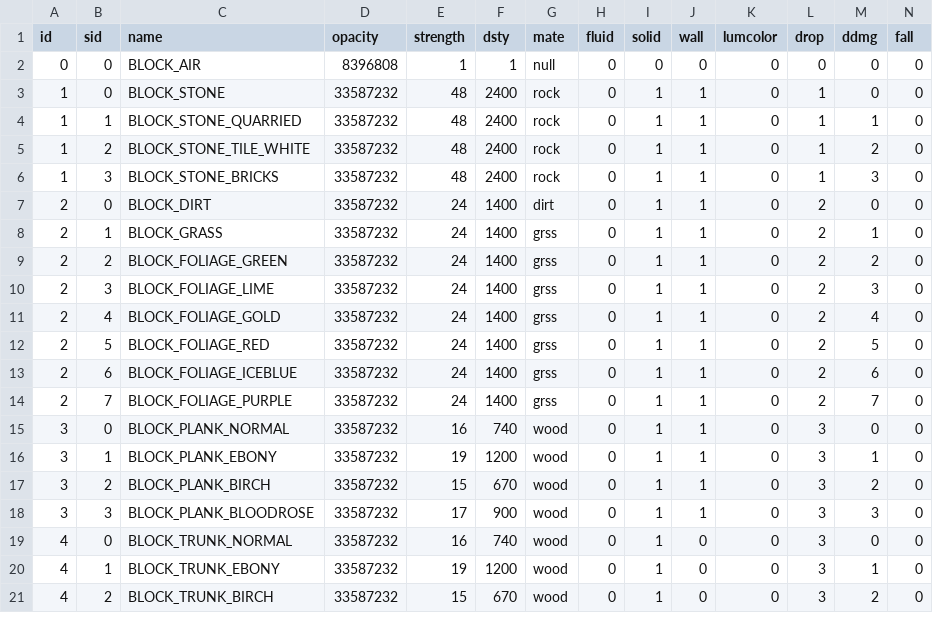
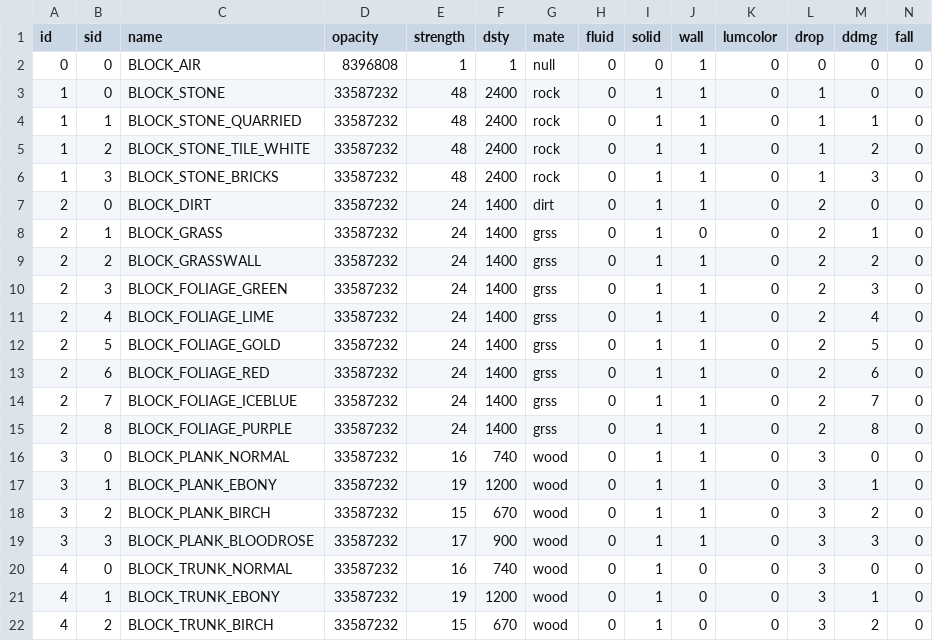
Before and after one commit to curioustorvald/Terrarum, a CSV file: assets/modules/basegame/blocks/blocks.csv, drawn as a sheet; only a part is shown; rows hold the shown columns only; the diff names each change by its address in the sheet, - before the commit and + after, or states it on an @@ line.

Commit message:
working walls, quickbar and piemenu fixed

```diff
--- a/assets/modules/basegame/blocks/blocks.csv
+++ b/assets/modules/basegame/blocks/blocks.csv
-J2 (wall): 0
+J2 (wall): 1
-J8 (wall): 1
+J8 (wall): 0
-C9 (name): BLOCK_FOLIAGE_GREEN
+C9 (name): BLOCK_GRASSWALL
-C10 (name): BLOCK_FOLIAGE_LIME
+C10 (name): BLOCK_FOLIAGE_GREEN
-C11 (name): BLOCK_FOLIAGE_GOLD
+C11 (name): BLOCK_FOLIAGE_LIME
-C12 (name): BLOCK_FOLIAGE_RED
+C12 (name): BLOCK_FOLIAGE_GOLD
-C13 (name): BLOCK_FOLIAGE_ICEBLUE
+C13 (name): BLOCK_FOLIAGE_RED
-C14 (name): BLOCK_FOLIAGE_PURPLE
+C14 (name): BLOCK_FOLIAGE_ICEBLUE
+row 15: 2 | 8 | BLOCK_FOLIAGE_PURPLE | 33587232 | 24 | 1400 | grss | 0 | 1 | 1 | 0 | 2 | 8 | 0
```
Also changed, not shown: 11 other files.
